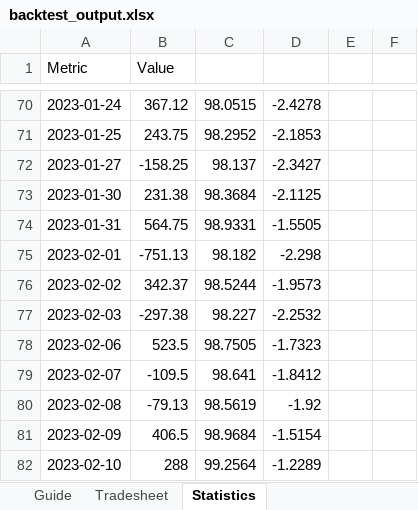
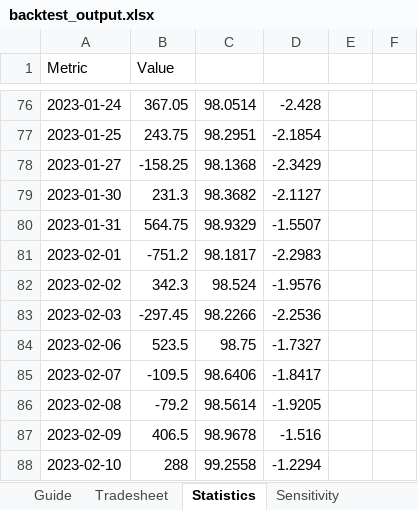
Before and after one commit to MohammedLike/Qode-Assignment, an Excel workbook: backtest_output.xlsx, sheet Statistics, drawn as a sheet; only a part is shown, gaps mark what is left out; values as stored, in another font and other column widths than the file's, no cell formats; addresses are those after the commit; the diff covers the shown part only; the diff names each change by its address in the sheet, - before the commit and + after, or states it on an @@ line.

```diff
--- a/backtest_output.xlsx (sheet Statistics)
+++ b/backtest_output.xlsx (sheet Statistics)
+sheet tab: Sensitivity
-B76 (Value): 367.12
+B76 (Value): 367.05
-C76: 98.0515
+C76: 98.0514
-D76: -2.4278
+D76: -2.428
-C77: 98.2952
+C77: 98.2951
-D77: -2.1853
+D77: -2.1854
-C78: 98.137
+C78: 98.1368
-D78: -2.3427
+D78: -2.3429
-B79 (Value): 231.38
+B79 (Value): 231.3
-C79: 98.3684
+C79: 98.3682
-D79: -2.1125
+D79: -2.1127
-C80: 98.9331
+C80: 98.9329
-D80: -1.5505
+D80: -1.5507
-B81 (Value): -751.13
+B81 (Value): -751.2
-C81: 98.182
+C81: 98.1817
-D81: -2.298
+D81: -2.2983
-B82 (Value): 342.37
+B82 (Value): 342.3
-C82: 98.5244
+C82: 98.524
-D82: -1.9573
+D82: -1.9576
-B83 (Value): -297.38
+B83 (Value): -297.45
-C83: 98.227
+C83: 98.2266
-D83: -2.2532
+D83: -2.2536
-C84: 98.7505
+C84: 98.75
-D84: -1.7323
+D84: -1.7327
-C85: 98.641
+C85: 98.6406
-D85: -1.8412
+D85: -1.8417
-B86 (Value): -79.13
+B86 (Value): -79.2
-C86: 98.5619
+C86: 98.5614
-D86: -1.92
+D86: -1.9205
-C87: 98.9684
+C87: 98.9678
-D87: -1.5154
+D87: -1.516
-C88: 99.2564
+C88: 99.2558
-D88: -1.2289
+D88: -1.2294
```
Also changed, not shown: 6 added rows and 449 edited cells elsewhere in this sheet, sheet Tradesheet, sheet Guide, cell formats, 31 other files.
